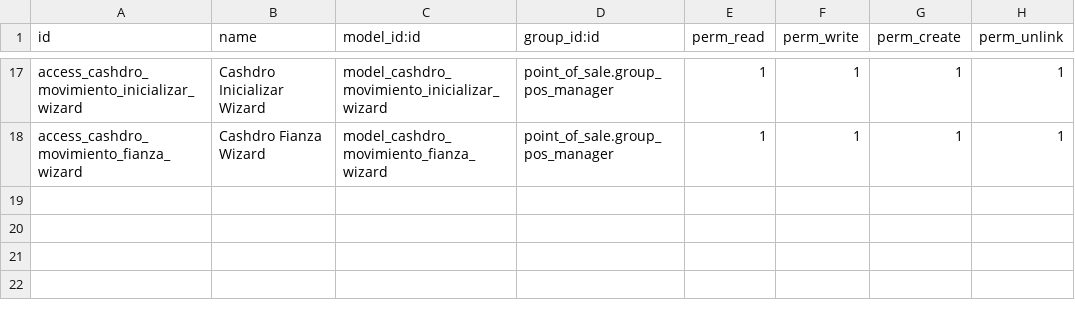
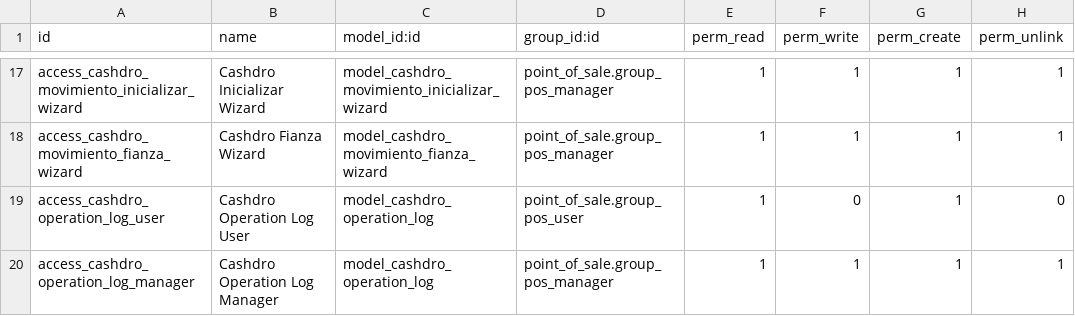
Before and after one commit to cositt/cs_pos_smart_cash_cashdro, a CSV file: security/ir.model.access.csv, drawn as a sheet; only a part is shown, gaps mark what is left out; the diff names each change by its address in the sheet, - before the commit and + after, or states it on an @@ line.

```diff
--- a/security/ir.model.access.csv
+++ b/security/ir.model.access.csv
+row 19: access_cashdro_operation_log_user | Cashdro Operation Log User | model_cashdro_operation_log | point_of_sale.group_pos_user | 1 | 0 | 1 | 0
+row 20: access_cashdro_operation_log_manager | Cashdro Operation Log Manager | model_cashdro_operation_log | point_of_sale.group_pos_manager | 1 | 1 | 1 | 1
```
Also changed, not shown: 8 other files.
